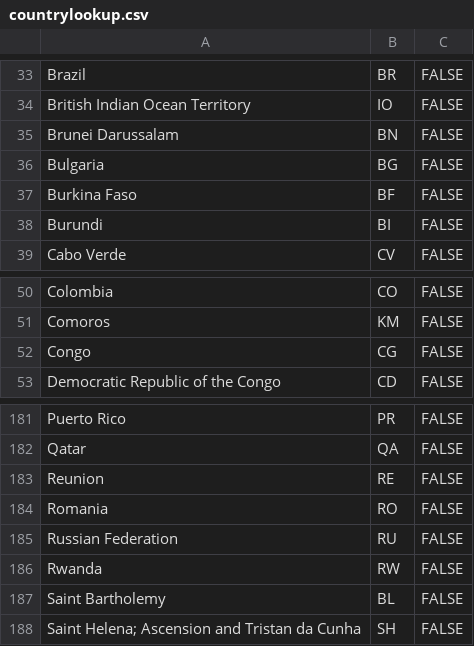
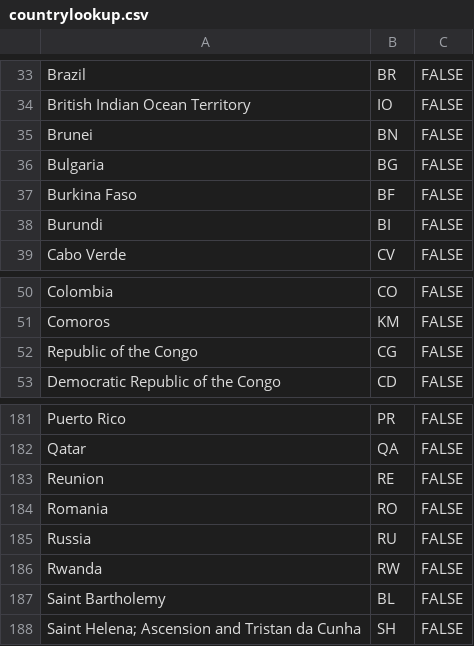
Before and after one commit to PinkusFloyd/FlagQuizzer, a CSV file: countrylookup.csv, drawn as a sheet; only a part is shown, gaps mark what is left out.

```diff
--- a/countrylookup.csv
+++ b/countrylookup.csv
@@ -34,3 +34,3 @@ Brazil,BR,FALSE
 British Indian Ocean Territory,IO,FALSE
-Brunei Darussalam,BN,FALSE
+Brunei,BN,FALSE
 Bulgaria,BG,FALSE
@@ -51,3 +51,3 @@ Colombia,CO,FALSE
 Comoros,KM,FALSE
-Congo,CG,FALSE
+Republic of the Congo,CG,FALSE
 Democratic Republic of the Congo,CD,FALSE
@@ -184,3 +184,3 @@ Reunion,RE,FALSE
 Romania,RO,FALSE
-Russian Federation,RU,FALSE
+Russia,RU,FALSE
 Rwanda,RW,FALSE
```
Also changed, not shown: 22 other files.
